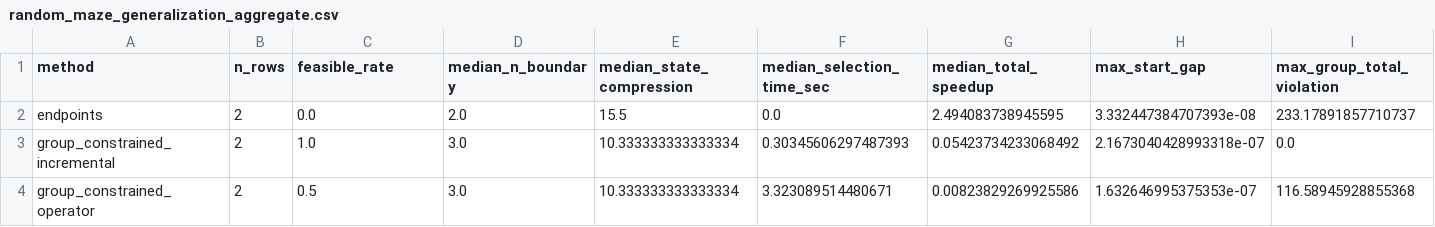
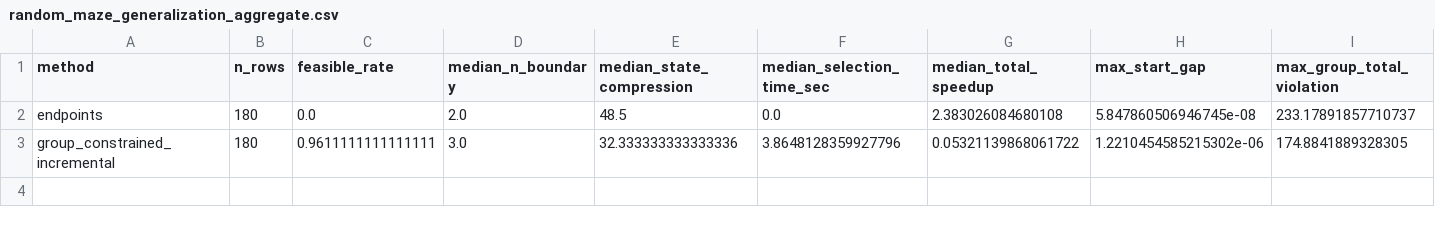
Before and after one commit to erzhu419/Laplace-semi-MDP, a CSV file: experiments/output/submission_main_table/random_maze_generalization_aggregate.csv, drawn as a sheet.

```diff
--- a/experiments/output/submission_main_table/random_maze_generalization_aggregate.csv
+++ b/experiments/output/submission_main_table/random_maze_generalization_aggregate.csv
@@ -1,4 +1,3 @@
 method,n_rows,feasible_rate,median_n_boundary,median_state_compression,median_selection_time_sec,median_total_speedup,max_start_gap,max_group_total_violation
-endpoints,2,0.0,2.0,15.5,0.0,2.494083738945595,3.332447384707393e-08,233.17891857710737
-group_constrained_incremental,2,1.0,3.0,10.333333333333334,0.30345606297487393,0.05423734233068492,2.1673040428993318e-07,0.0
-group_constrained_operator,2,0.5,3.0,10.333333333333334,3.323089514480671,0.00823829269925586,1.632646995375353e-07,116.58945928855368
+endpoints,180,0.0,2.0,48.5,0.0,2.383026084680108,5.847860506946745e-08,233.17891857710737
+group_constrained_incremental,180,0.9611111111111111,3.0,32.333333333333336,3.8648128359927796,0.05321139868061722,1.2210454585215302e-06,174.8841889328305
```
Also changed, not shown: experiments/output/edge_reward_kernel_multitask/edge_reward_kernel_multitask.csv, experiments/output/fair_budget_frontier/fair_budget_frontier_summary.csv, 22 other files.
